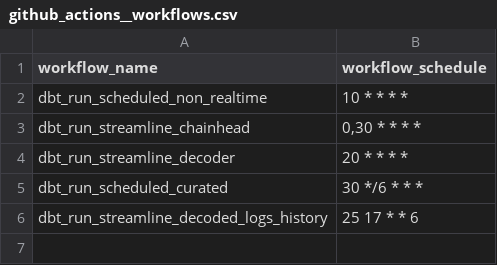
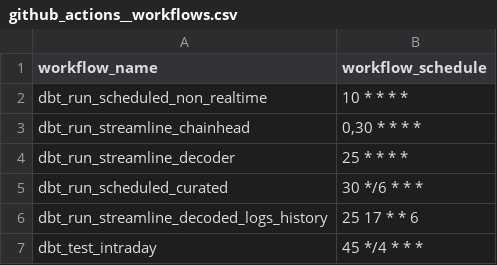
Before and after one commit to FlipsideCrypto/gnosis-models, a CSV file: data/github_actions__workflows.csv, drawn as a sheet.

Commit message:
intraday-sched (#189)
schedule

```diff
--- a/data/github_actions__workflows.csv
+++ b/data/github_actions__workflows.csv
@@ -3,4 +3,5 @@ dbt_run_scheduled_non_realtime,"10 * * * *"
 dbt_run_streamline_chainhead,"0,30 * * * *"
-dbt_run_streamline_decoder,"20 * * * *"
+dbt_run_streamline_decoder,"25 * * * *"
 dbt_run_scheduled_curated,"30 */6 * * *"
 dbt_run_streamline_decoded_logs_history,"25 17 * * 6"
+dbt_test_intraday,"45 */4 * * *"
```
